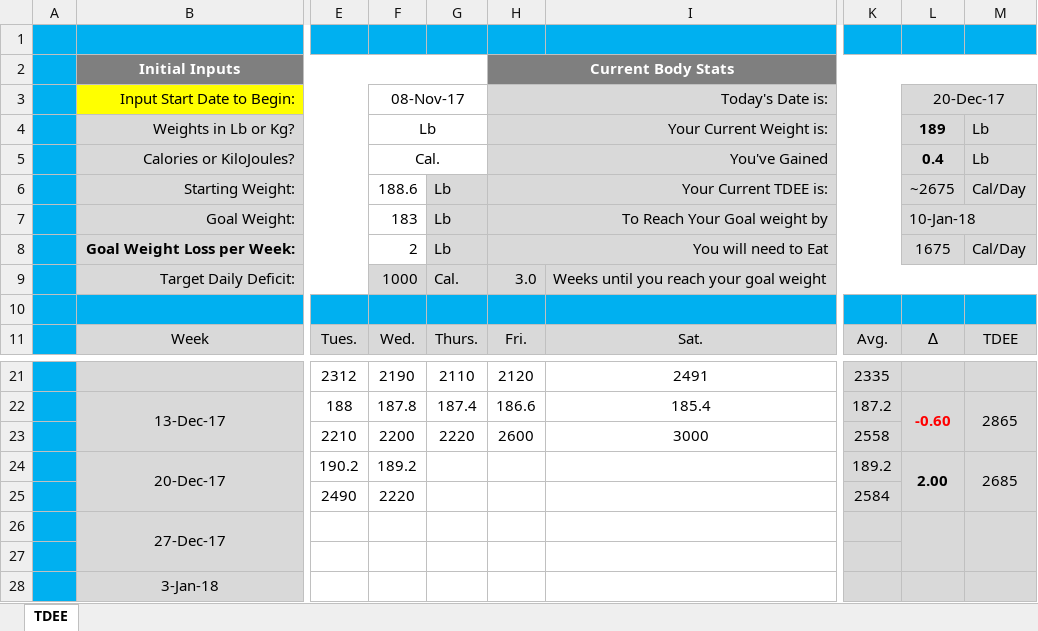
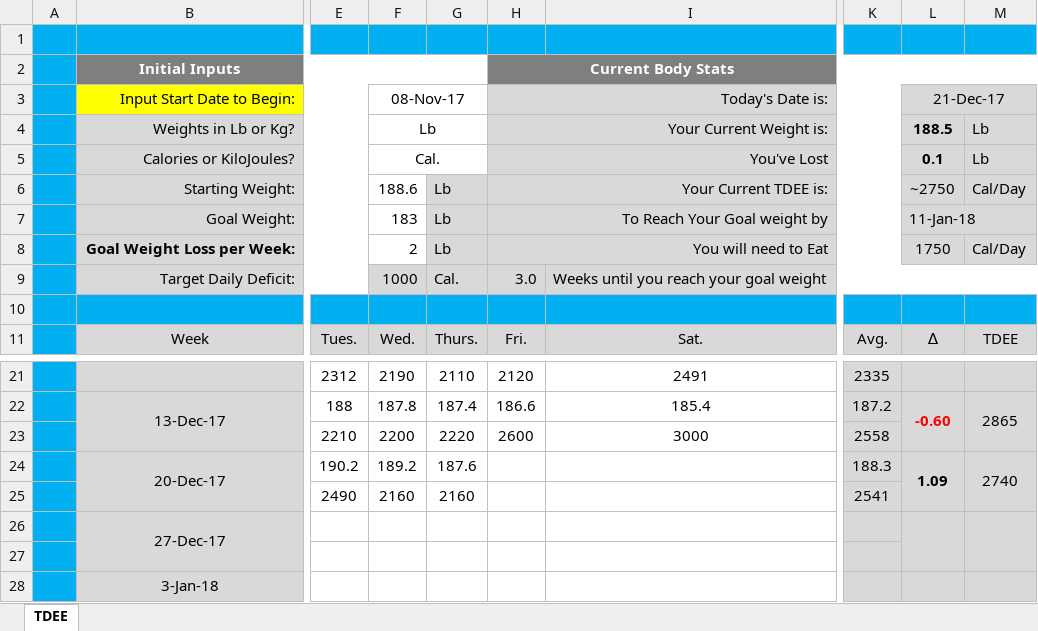
Before and after one commit to ghoulmaster/weighttracker, an Excel workbook: TDEE variant with bf 3.06.xlsx, sheet TDEE, drawn as a sheet; only a part is shown, gaps mark what is left out; values as stored, in another font and other column widths than the file's, no borders; charts and pictures and conditional formats not drawn; the diff names each change by its address in the sheet, - before the commit and + after, or states it on an @@ line.

Commit message:
12/21/17

```diff
--- a/TDEE variant with bf 3.06.xlsx (sheet TDEE)
+++ b/TDEE variant with bf 3.06.xlsx (sheet TDEE)
-L3: 20-Dec-17
+L3: 21-Dec-17
-L4 (21-Dec-17): 189
+L4 (21-Dec-17): 188.5
-H5 (Today's Date is:): You've Gained
+H5 (Today's Date is:): You've Lost
-L5 (21-Dec-17): 0.4
+L5 (21-Dec-17): 0.1
-L6 (21-Dec-17): ~2675
+L6 (21-Dec-17): ~2750
-L7 (21-Dec-17): 10-Jan-18
+L7 (21-Dec-17): 11-Jan-18
-L8 (21-Dec-17): 1675
+L8 (21-Dec-17): 1750
-G24: (empty)
+G24: 187.6
-K24: 189.2
+K24: 188.3
-L24 (21-Dec-17): 2.00
+L24 (21-Dec-17): 1.09
-M24: 2685
+M24: 2740
-F25 (08-Nov-17): 2220
+F25 (08-Nov-17): 2160
-G25: (empty)
+G25: 2160
-K25: 2584
+K25: 2541
```
Also changed, not shown: hidden cells, charts or pictures.
